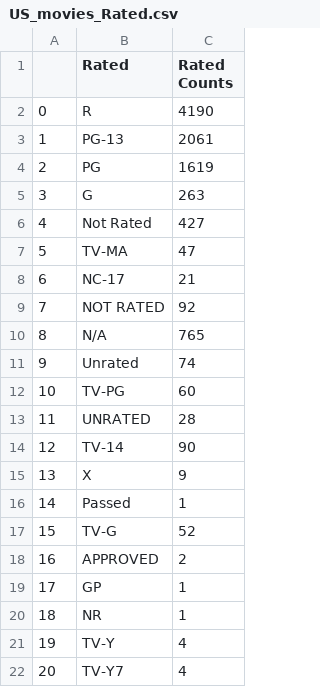
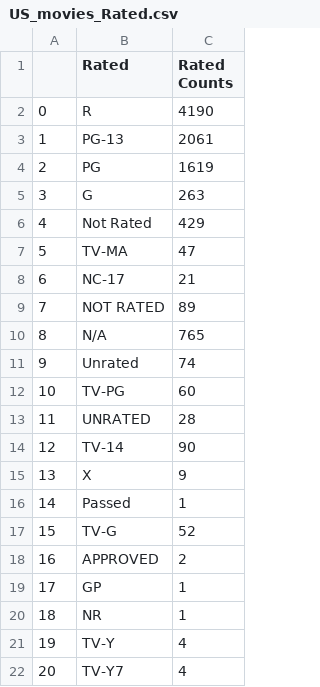
Before and after one commit to TanvirB/Project_Films, a CSV file: Resources/US_movies_Rated.csv, drawn as a sheet.

```diff
--- a/Resources/US_movies_Rated.csv
+++ b/Resources/US_movies_Rated.csv
@@ -5,6 +5,6 @@
 3,G,263
-4,Not Rated,427
+4,Not Rated,429
 5,TV-MA,47
 6,NC-17,21
-7,NOT RATED,92
+7,NOT RATED,89
 8,N/A,765
```
Also changed, not shown: Resources/US_movies_Actors.csv, Resources/US_movies_Genre.csv, 12 other files.
